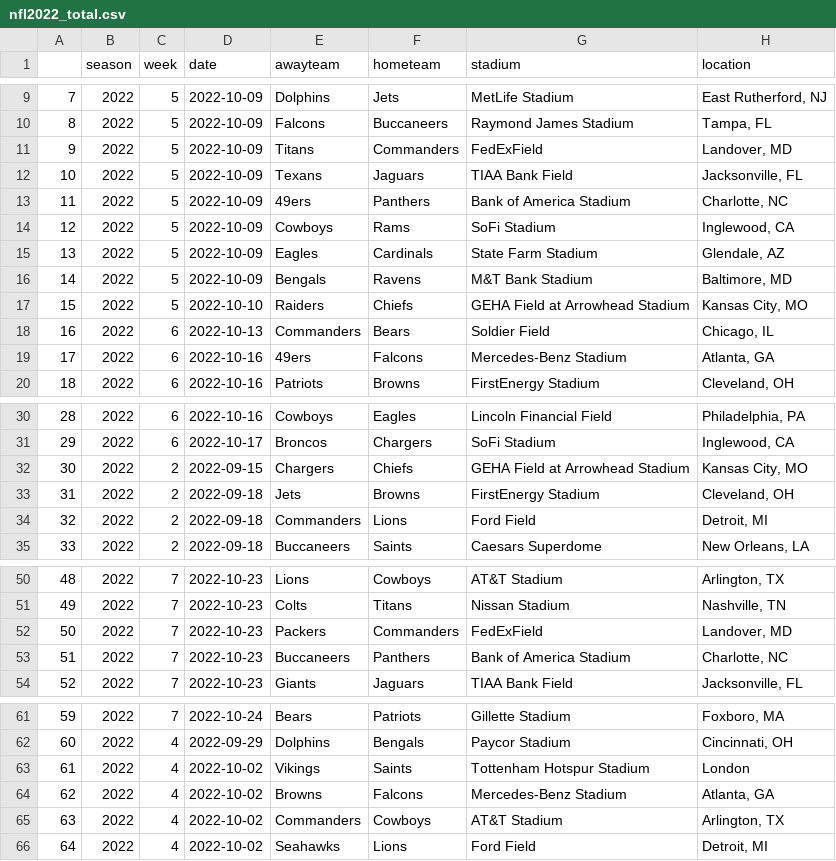
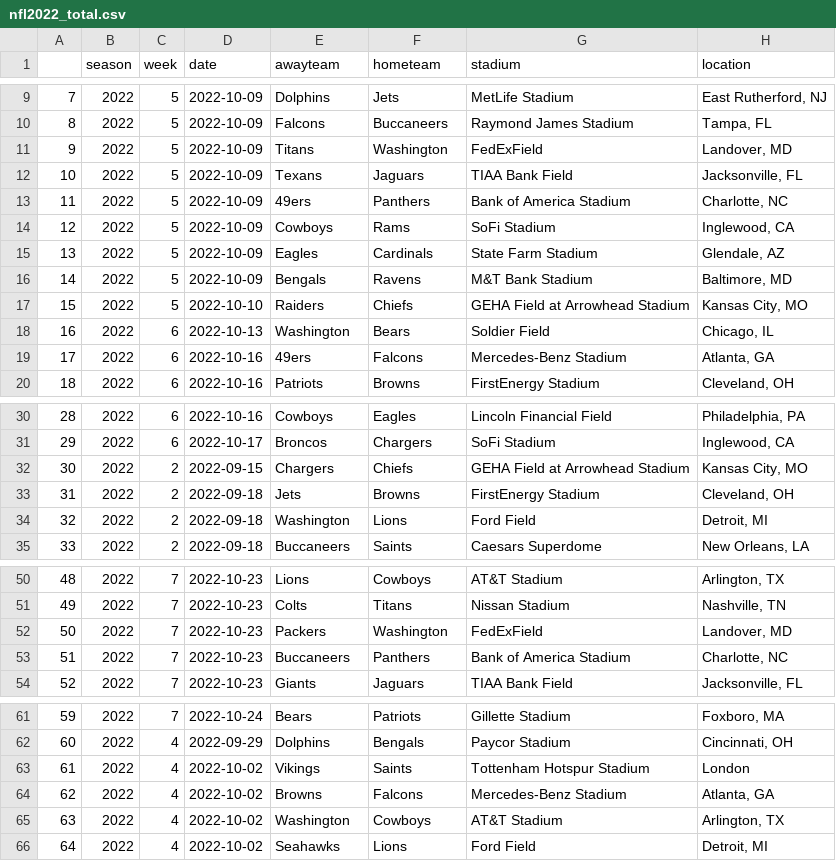
Before and after one commit to nflpredictor/nfl, a CSV file: 04_datasets/nfl2022_total.csv, drawn as a sheet; only a part is shown, gaps mark what is left out; the diff covers the shown part only.

```diff
--- a/04_datasets/nfl2022_total.csv
+++ b/04_datasets/nfl2022_total.csv
@@ -10,3 +10,3 @@
 8,2022,5,2022-10-09,Falcons,Buccaneers,Raymond James Stadium,"Tampa, FL"
-9,2022,5,2022-10-09,Titans,Commanders,FedExField,"Landover, MD"
+9,2022,5,2022-10-09,Titans,Washington,FedExField,"Landover, MD"
 10,2022,5,2022-10-09,Texans,Jaguars,TIAA Bank Field,"Jacksonville, FL"
@@ -17,3 +17,3 @@
 15,2022,5,2022-10-10,Raiders,Chiefs,GEHA Field at Arrowhead Stadium,"Kansas City, MO"
-16,2022,6,2022-10-13,Commanders,Bears,Soldier Field,"Chicago, IL"
+16,2022,6,2022-10-13,Washington,Bears,Soldier Field,"Chicago, IL"
 17,2022,6,2022-10-16,49ers,Falcons,Mercedes-Benz Stadium,"Atlanta, GA"
@@ -33,3 +33,3 @@
 31,2022,2,2022-09-18,Jets,Browns,FirstEnergy Stadium,"Cleveland, OH"
-32,2022,2,2022-09-18,Commanders,Lions,Ford Field,"Detroit, MI"
+32,2022,2,2022-09-18,Washington,Lions,Ford Field,"Detroit, MI"
 33,2022,2,2022-09-18,Buccaneers,Saints,Caesars Superdome,"New Orleans, LA"
@@ -51,3 +51,3 @@
 49,2022,7,2022-10-23,Colts,Titans,Nissan Stadium,"Nashville, TN"
-50,2022,7,2022-10-23,Packers,Commanders,FedExField,"Landover, MD"
+50,2022,7,2022-10-23,Packers,Washington,FedExField,"Landover, MD"
 51,2022,7,2022-10-23,Buccaneers,Panthers,Bank of America Stadium,"Charlotte, NC"
@@ -64,3 +64,3 @@
 62,2022,4,2022-10-02,Browns,Falcons,Mercedes-Benz Stadium,"Atlanta, GA"
-63,2022,4,2022-10-02,Commanders,Cowboys,AT&T Stadium,"Arlington, TX"
+63,2022,4,2022-10-02,Washington,Cowboys,AT&T Stadium,"Arlington, TX"
 64,2022,4,2022-10-02,Seahawks,Lions,Ford Field,"Detroit, MI"
```
Also changed, not shown: 12 edited cells elsewhere in this file, 04_datasets/nfl2022_week1.csv, 1 other file.
